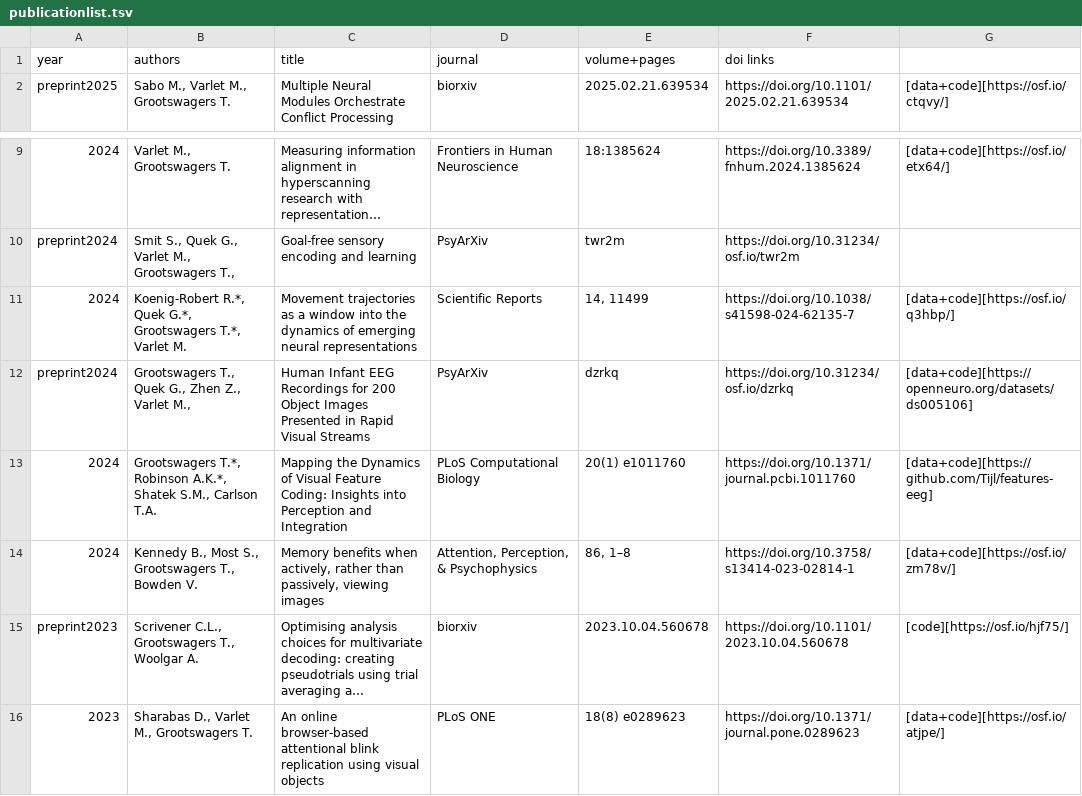
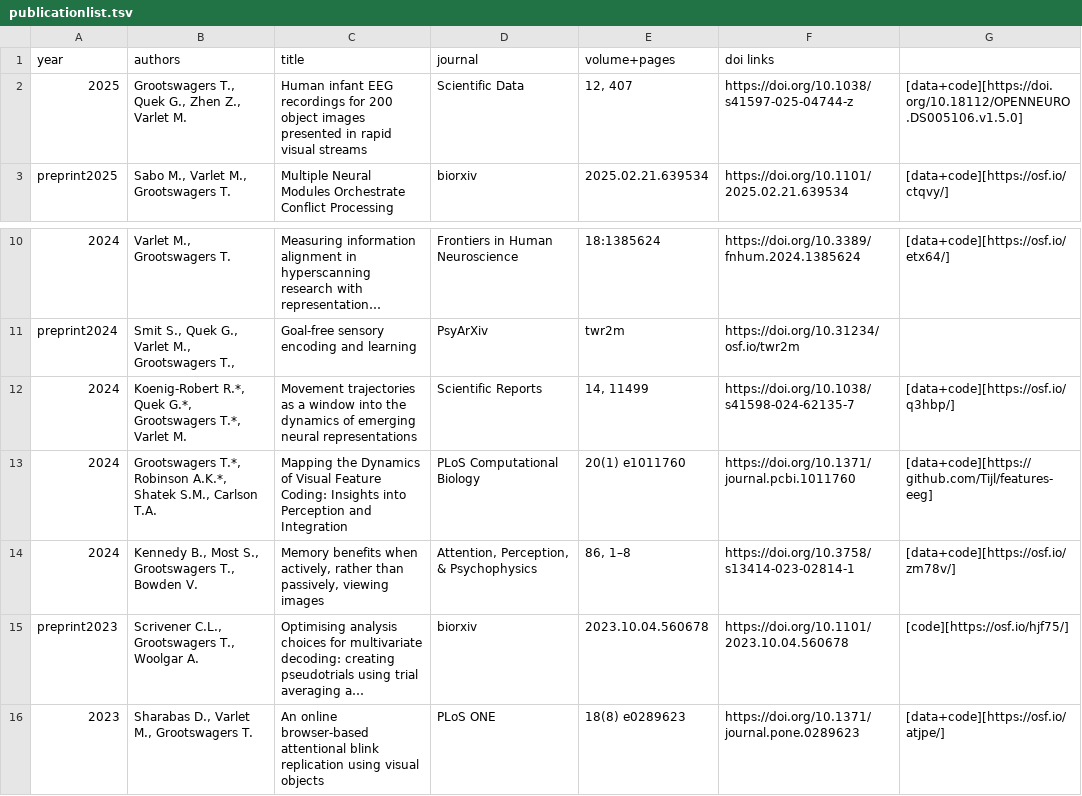
Before and after one commit to Tijl/tijl.github.io, a TSV file: publicationlist.tsv, drawn as a sheet; only a part is shown, gaps mark what is left out; long unchanged cells end in …; removed rows and columns are numbered as before the commit, all else as after; the diff names each change by its address in the sheet, - before the commit and + after, or states it on an @@ line.

```diff
--- a/publicationlist.tsv
+++ b/publicationlist.tsv
+row 2: 2025 | Grootswagers T., Quek G., Zhen Z., Varlet M. | Human infant EEG recordings for 200 object images presented in rapid visual streams | Scientific Data | 12, 407 | https://doi.org/10.1038/s41597-025-04744-z | [data+code][https://doi.org/10.18112/OPENNEURO.DS005106.v1.5.0]
-row 12: preprint2024 | Grootswagers T., Quek G., Zhen Z., Varlet M., | Human Infant EEG Recordings for 200 Object Images Presented in Rapid Visual Streams | PsyArXiv | dzrkq | https://doi.org/10.31234/osf.io/dzrkq | [data+code][https://openneuro.org/datasets/ds005106]
```
Also changed, not shown: 4 other files.
